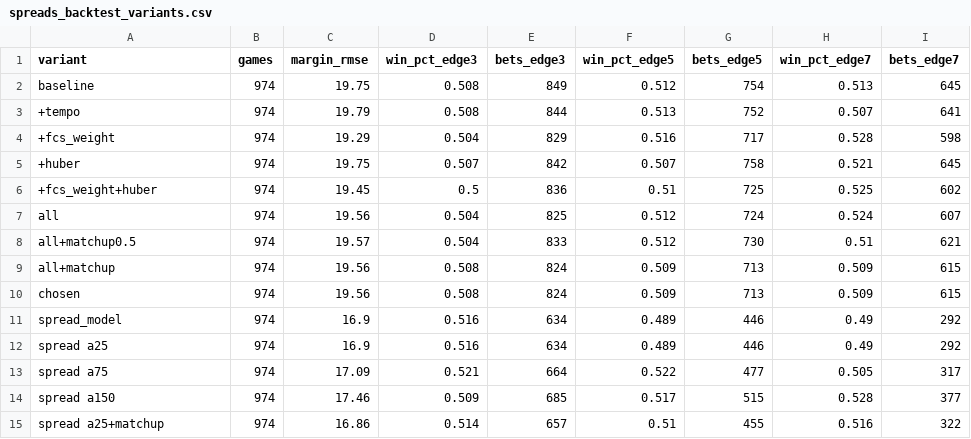
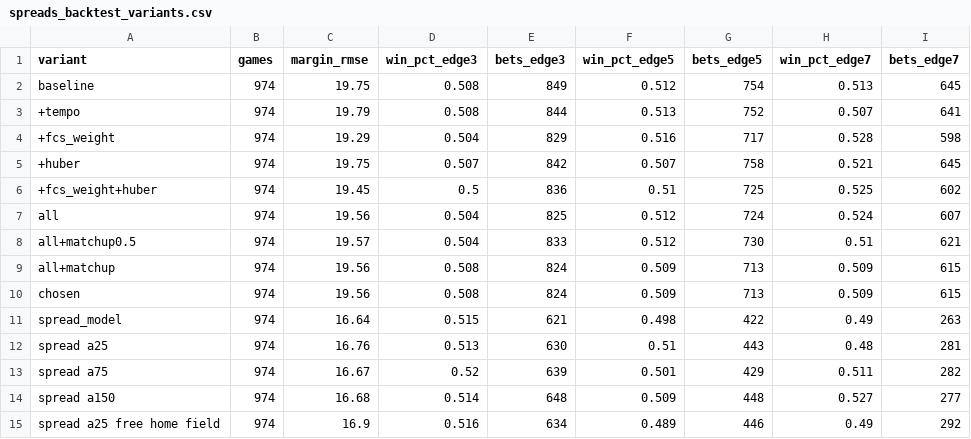
Before and after one commit to sportstar583/sportsbetting, a CSV file: data/2023/spreads_backtest_variants.csv, drawn as a sheet.

```diff
--- a/data/2023/spreads_backtest_variants.csv
+++ b/data/2023/spreads_backtest_variants.csv
@@ -10,6 +10,6 @@ all+matchup,974,19.56,0.508,824,0.509,713,0.509,615
 chosen,974,19.56,0.508,824,0.509,713,0.509,615
-spread_model,974,16.9,0.516,634,0.489,446,0.49,292
-spread a25,974,16.9,0.516,634,0.489,446,0.49,292
-spread a75,974,17.09,0.521,664,0.522,477,0.505,317
-spread a150,974,17.46,0.509,685,0.517,515,0.528,377
-spread a25+matchup,974,16.86,0.514,657,0.51,455,0.516,322
+spread_model,974,16.64,0.515,621,0.498,422,0.49,263
+spread a25,974,16.76,0.513,630,0.51,443,0.48,281
+spread a75,974,16.67,0.52,639,0.501,429,0.511,282
+spread a150,974,16.68,0.514,648,0.509,448,0.527,277
+spread a25 free home field,974,16.9,0.516,634,0.489,446,0.49,292
```
Also changed, not shown: data/2023/spreads_backtest_games.csv, data/2024/spreads_backtest_games.csv, 18 other files.
